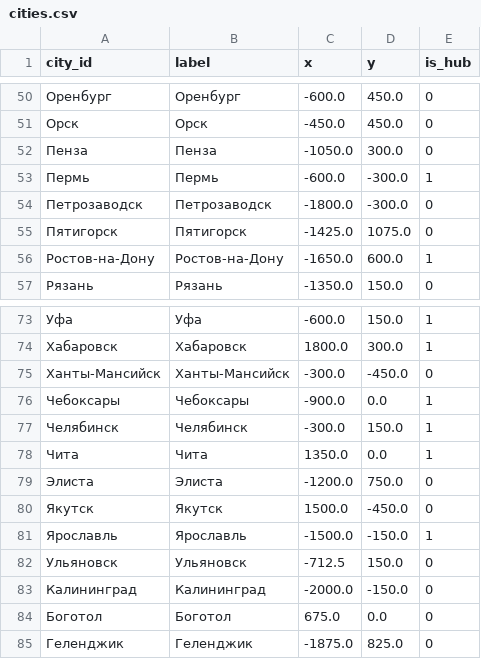
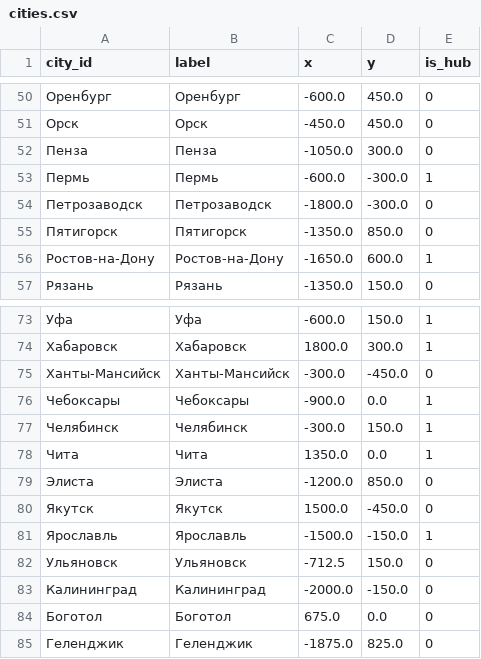
Before and after one commit to hhwwwww1414/Drive-Metro, a CSV file: public/data/cities.csv, drawn as a sheet; only a part is shown, gaps mark what is left out.

Commit message:
Update cities.csv

```diff
--- a/public/data/cities.csv
+++ b/public/data/cities.csv
@@ -54,3 +54,3 @@ city_id,label,x,y,is_hub
 Петрозаводск,Петрозаводск,-1800.0,-300.0,0
-Пятигорск,Пятигорск,-1425.0,1075.0,0
+Пятигорск,Пятигорск,-1350.0,850.0,0
 Ростов-на-Дону,Ростов-на-Дону,-1650.0,600.0,1
@@ -78,3 +78,3 @@ city_id,label,x,y,is_hub
 Чита,Чита,1350.0,0.0,1
-Элиста,Элиста,-1200.0,750.0,0
+Элиста,Элиста,-1200.0,850.0,0
 Якутск,Якутск,1500.0,-450.0,0
```
